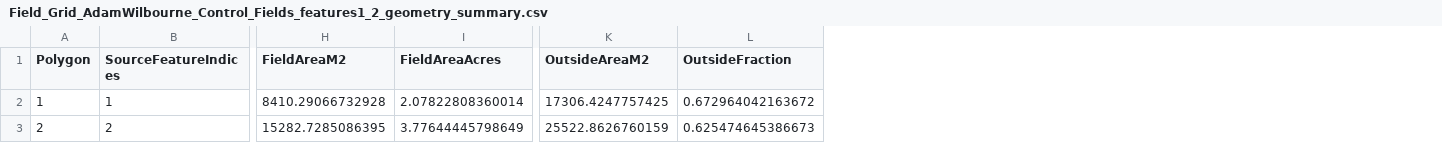
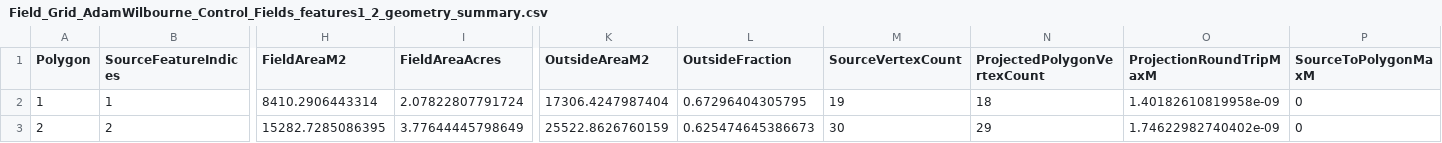
Before and after one commit to gj221/T-C-SMEW-N-v1.0, a CSV file: v2/figures/Field_Grid_AdamWilbourne_Control_Fields_features1_2_geometry_summary.csv, drawn as a sheet; only a part is shown, gaps mark what is left out; the diff names each change by its address in the sheet, - before the commit and + after, or states it on an @@ line.

```diff
--- a/v2/figures/Field_Grid_AdamWilbourne_Control_Fields_features1_2_geometry_summary.csv
+++ b/v2/figures/Field_Grid_AdamWilbourne_Control_Fields_features1_2_geometry_summary.csv
+column M (SourceVertexCount), rows 2-3: 19 | 30
+column N (ProjectedPolygonVertexCount), rows 2-3: 18 | 29
+column O (ProjectionRoundTripMaxM), rows 2-3: 1.40182610819958e-09 | 1.74622982740402e-09
+column P (SourceToPolygonMaxM), rows 2-3: 0 | 0
-H2 (FieldAreaM2): 8410.29066732928
+H2 (FieldAreaM2): 8410.2906443314
-I2 (FieldAreaAcres): 2.07822808360014
+I2 (FieldAreaAcres): 2.07822807791724
-K2 (OutsideAreaM2): 17306.4247757425
+K2 (OutsideAreaM2): 17306.4247987404
-L2 (OutsideFraction): 0.672964042163672
+L2 (OutsideFraction): 0.67296404305795
```
Also changed, not shown: 11 other files.
